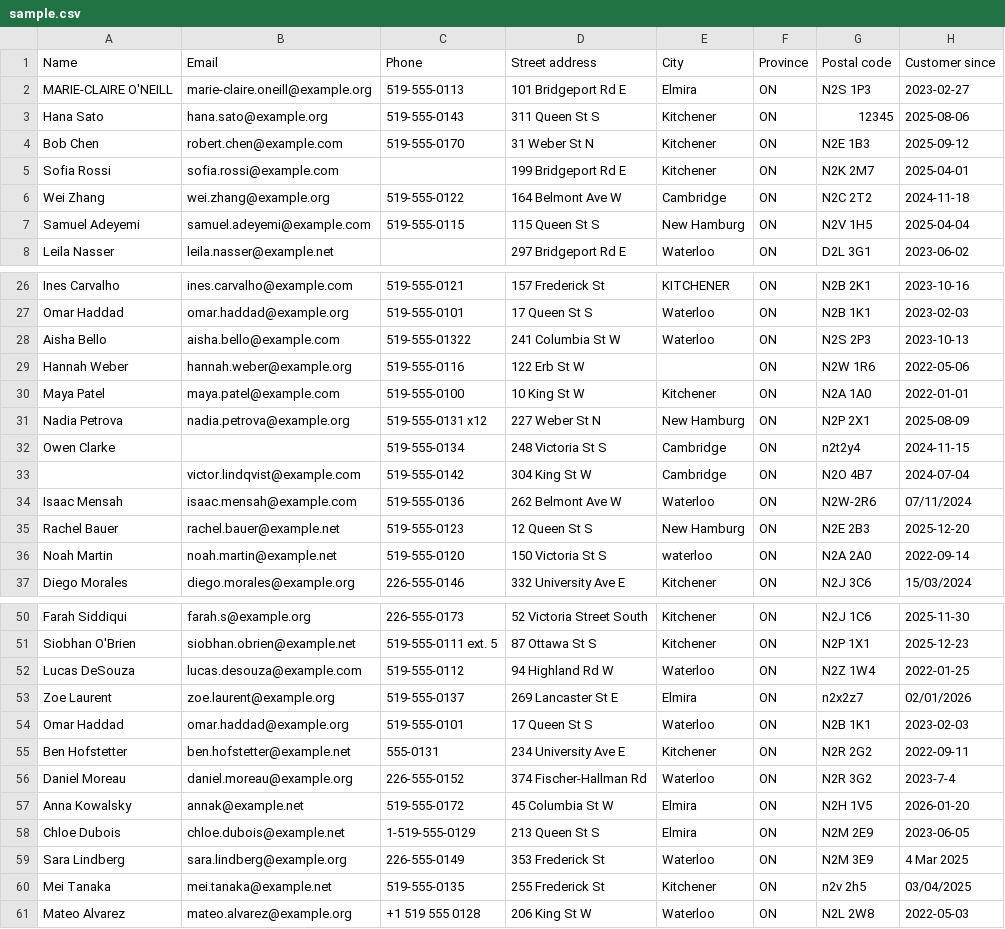
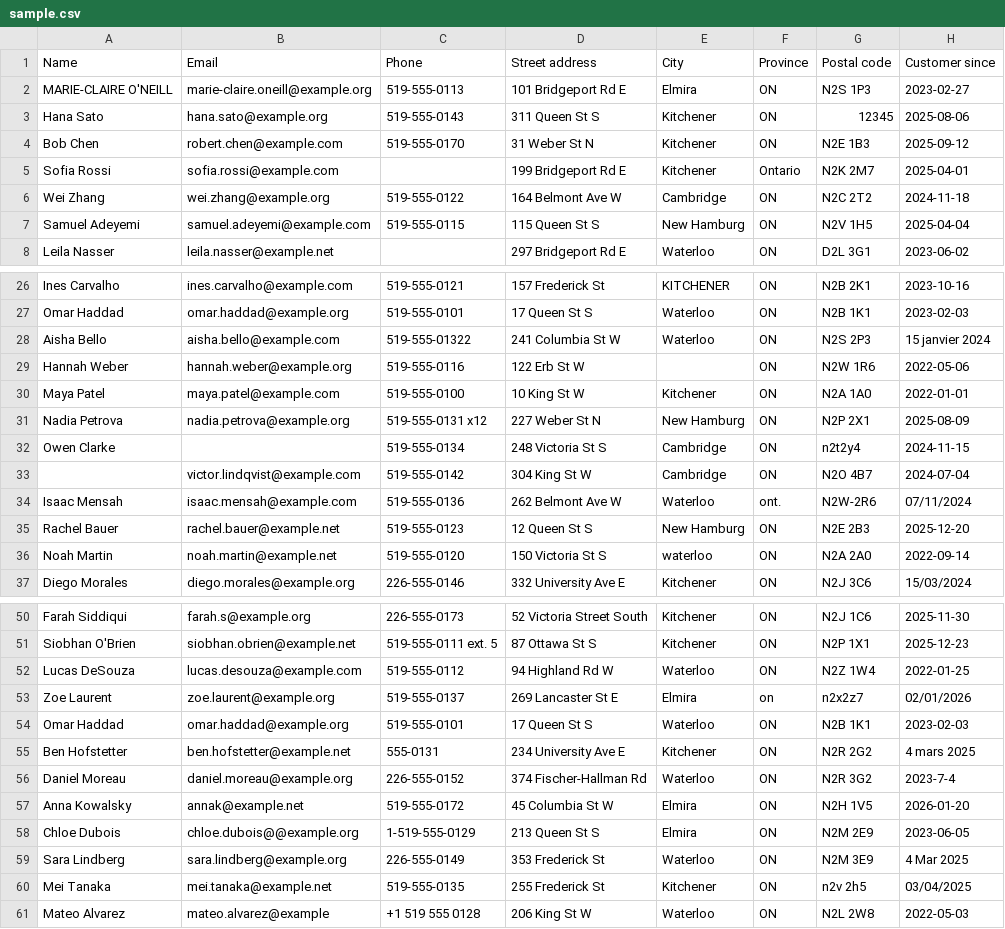
Before and after one commit to casimbahadar/data-cleanup, a CSV file: sample.csv, drawn as a sheet; only a part is shown, gaps mark what is left out.

```diff
--- a/sample.csv
+++ b/sample.csv
@@ -4,3 +4,3 @@ Hana Sato,hana.sato@example.org,519-555-0143,311 Queen St S,Kitchener,ON,12345,2
 Bob Chen,robert.chen@example.com,519-555-0170,31 Weber St N,Kitchener,ON,N2E 1B3,2025-09-12
-Sofia Rossi,sofia.rossi@example.com,,199 Bridgeport Rd E,Kitchener,ON,N2K 2M7,2025-04-01
+Sofia Rossi,sofia.rossi@example.com,,199 Bridgeport Rd E,Kitchener,Ontario,N2K 2M7,2025-04-01
 Wei Zhang,wei.zhang@example.org,519-555-0122,164 Belmont Ave W,Cambridge ,ON,N2C 2T2,2024-11-18
@@ -27,3 +27,3 @@ Ines Carvalho,ines.carvalho@example.com,519-555-0121,157 Frederick St,KITCHENER,
 Omar Haddad,omar.haddad@example.org,519-555-0101,17 Queen St S,Waterloo,ON,N2B 1K1,2023-02-03
-Aisha Bello,aisha.bello@example.com,519-555-01322,241 Columbia St W,Waterloo,ON,N2S 2P3,2023-10-13
+Aisha Bello,aisha.bello@example.com,519-555-01322,241 Columbia St W,Waterloo,ON,N2S 2P3,15 janvier 2024
   Hannah Weber ,hannah.weber@example.org,519-555-0116,122 Erb St W,,ON,N2W 1R6,2022-05-06
@@ -33,3 +33,3 @@ Owen Clarke,,519-555-0134,248 Victoria St S,Cambridge,ON,n2t2y4,2024-11-15
 ,victor.lindqvist@example.com,519-555-0142,304 King St W,Cambridge,ON,N2O 4B7,2024-07-04
-Isaac Mensah,isaac.mensah@example.com,519-555-0136,262 Belmont Ave W,Waterloo,ON,N2W-2R6,07/11/2024
+Isaac Mensah,isaac.mensah@example.com,519-555-0136,262 Belmont Ave W,Waterloo,ont.,N2W-2R6,07/11/2024
 Rachel Bauer,rachel.bauer@example.net,519-555-0123,12  Queen St S,New Hamburg,ON,N2E 2B3,2025-12-20
@@ -52,10 +52,10 @@ Siobhan O'Brien,siobhan.obrien@example.net,519-555-0111 ext. 5,87 Ottawa St S,Ki
 Lucas DeSouza,lucas.desouza@example.com,519-555-0112,94 Highland Rd W,Waterloo,ON,N2Z 1W4,2022-01-25
-Zoe Laurent,zoe.laurent@example.org,519-555-0137,269 Lancaster St E,Elmira,ON,n2x2z7,02/01/2026
+Zoe Laurent,zoe.laurent@example.org,519-555-0137,269 Lancaster St E,Elmira,on,n2x2z7,02/01/2026
 Omar Haddad,omar.haddad@example.org,519-555-0101,17 Queen St S,Waterloo,ON,N2B 1K1,2023-02-03
-Ben Hofstetter,ben.hofstetter@example.net,555-0131,234 University Ave E,Kitchener,ON,N2R 2G2,2022-09-11
+Ben Hofstetter,ben.hofstetter@example.net,555-0131,234 University Ave E,Kitchener,ON,N2R 2G2,4 mars 2025
 Daniel Moreau,daniel.moreau@example.org,226-555-0152,374 Fischer-Hallman Rd,Waterloo,ON,N2R 3G2,2023-7-4
 Anna Kowalsky,annak@example.net,519-555-0172,45 Columbia St W,Elmira,ON,N2H 1V5,2026-01-20
-Chloe Dubois,chloe.dubois@example.net,1-519-555-0129,213 Queen St S,Elmira,ON,N2M 2E9,2023-06-05
+Chloe Dubois,chloe.dubois@@example.org,1-519-555-0129,213 Queen St S,Elmira,ON,N2M 2E9,2023-06-05
 Sara Lindberg,sara.lindberg@example.org,226-555-0149,353 Frederick St,Waterloo,ON,N2M 3E9,4 Mar 2025
 Mei Tanaka,mei.tanaka@example.net,519-555-0135,255 Frederick St,Kitchener,ON,n2v 2h5,03/04/2025
-Mateo Alvarez,mateo.alvarez@example.org,+1 519 555 0128,206 King St W,Waterloo,ON,N2L 2W8,2022-05-03
+Mateo Alvarez,mateo.alvarez@example,+1 519 555 0128,206 King St W,Waterloo,ON,N2L 2W8,2022-05-03
```
Also changed, not shown: 6 other files.
